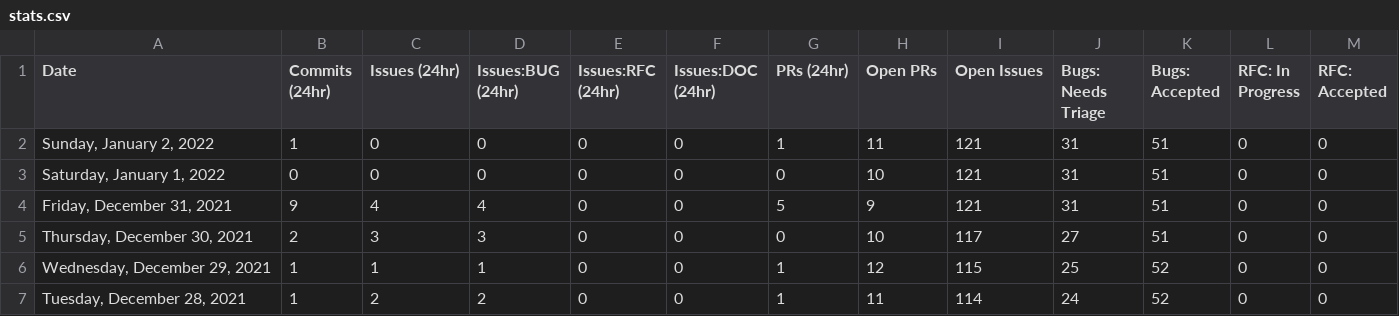
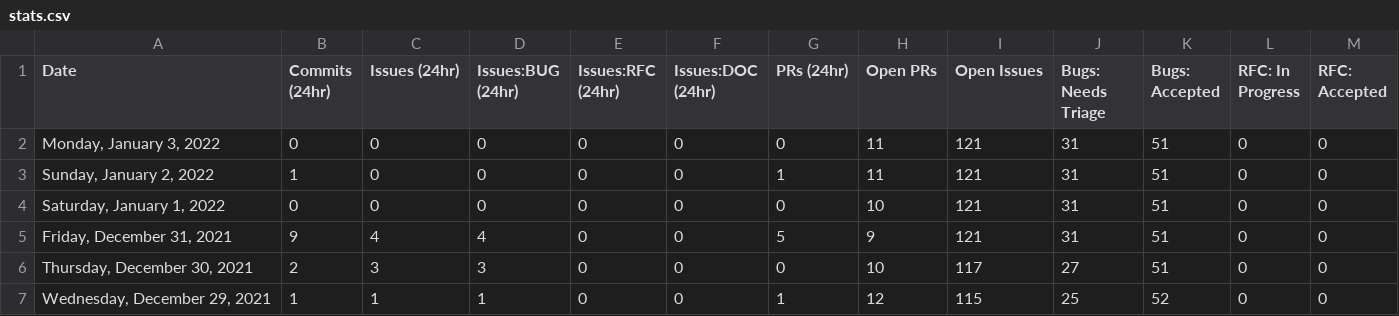
Before and after one commit to glasnost4g/astro, a CSV file: scripts/stats/stats.csv, drawn as a sheet; only a part is shown; the shorter side is filled out with more unchanged rows; rows hold the shown columns only; the diff names each change by its address in the sheet, - before the commit and + after, or states it on an @@ line.

```diff
--- a/scripts/stats/stats.csv
+++ b/scripts/stats/stats.csv
+row 2: Monday, January 3, 2022 | 0 | 0 | 0 | 0 | 0 | 0 | 11 | 121 | 31 | 51 | 0 | 0
```
